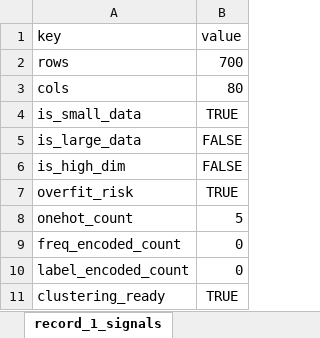
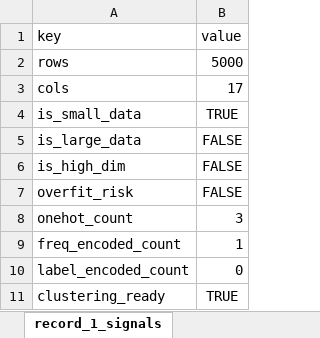
Before and after one commit to harshutkarshmishra1998/Agentic_Auto_ML_2, an Excel workbook: parser/data/xlsx/model_initialization.xlsx, sheet record_1_signals, drawn as a sheet; values as stored, in another font and other column widths than the file's, no borders; the diff names each change by its address in the sheet, - before the commit and + after, or states it on an @@ line.

```diff
--- a/parser/data/xlsx/model_initialization.xlsx (sheet record_1_signals)
+++ b/parser/data/xlsx/model_initialization.xlsx (sheet record_1_signals)
-B2 (value): 700
+B2 (value): 5000
-B3 (value): 80
+B3 (value): 17
-B7 (value): TRUE
+B7 (value): FALSE
-B8 (value): 5
+B8 (value): 3
-B9 (value): 0
+B9 (value): 1
```
Also changed, not shown: sheet record_1_metadata, other sheet tabs, parser/data/xlsx/column_inspection.xlsx, parser/data/xlsx/data_classification.xlsx, 16 other files.
